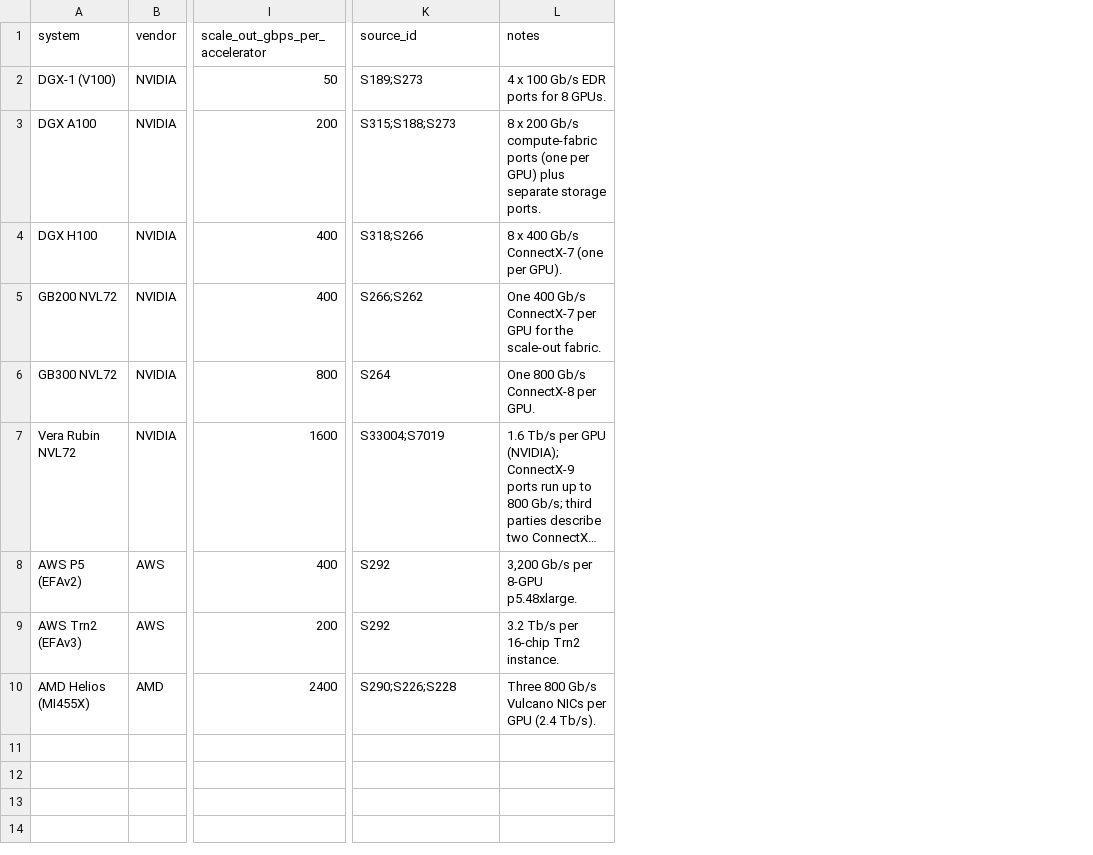
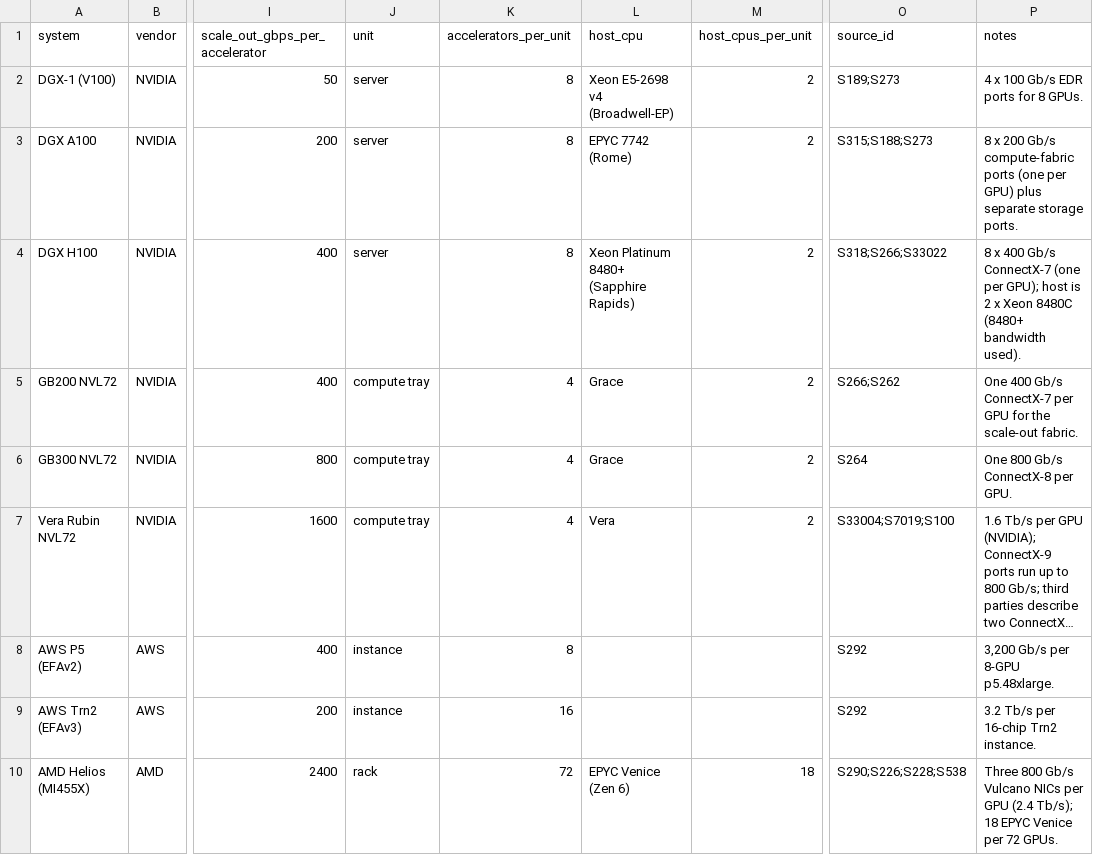
Before and after one commit to FrankHuang94/nvidia_deep_dive_claude, a CSV file: data/l07_nic_per_gpu.csv, drawn as a sheet; only a part is shown, gaps mark what is left out; long unchanged cells end in …; addresses are those after the commit; the diff names each change by its address in the sheet, - before the commit and + after, or states it on an @@ line.

```diff
--- a/data/l07_nic_per_gpu.csv
+++ b/data/l07_nic_per_gpu.csv
+column J (unit), rows 2-10: server | server | server | compute tray | compute tray | compute tray | instance | instance | rack
+column K (accelerators_per_unit), rows 2-10: 8 | 8 | 8 | 4 | 4 | 4 | 8 | 16 | 72
+column L (host_cpu), rows 2-10: Xeon E5-2698 v4 (Broadwell-EP) | EPYC 7742 (Rome) | Xeon Platinum 8480+ (Sapphire Rapids) | Grace | Grace | Vera |  |  | EPYC Venice (Zen 6)
+column M (host_cpus_per_unit), rows 2-10: 2 | 2 | 2 | 2 | 2 | 2 |  |  | 18
-O4 (source_id): S318;S266
+O4 (source_id): S318;S266;S33022
-P4 (notes): …(one per GPU).
+P4 (notes): …(one per GPU); host is 2 x Xeon 8480C (8480+ bandwidth used).
-O7 (source_id): S33004;S7019
+O7 (source_id): S33004;S7019;S100
-O10 (source_id): S290;S226;S228
+O10 (source_id): S290;S226;S228;S538
-P10 (notes): …GPU (2.4 Tb/s).
+P10 (notes): …GPU (2.4 Tb/s); 18 EPYC Venice per 72 GPUs.
```
Also changed, not shown: data/l06_networking_vendor_revenue.csv, data/l06_switch_generations.csv, 51 other files.
